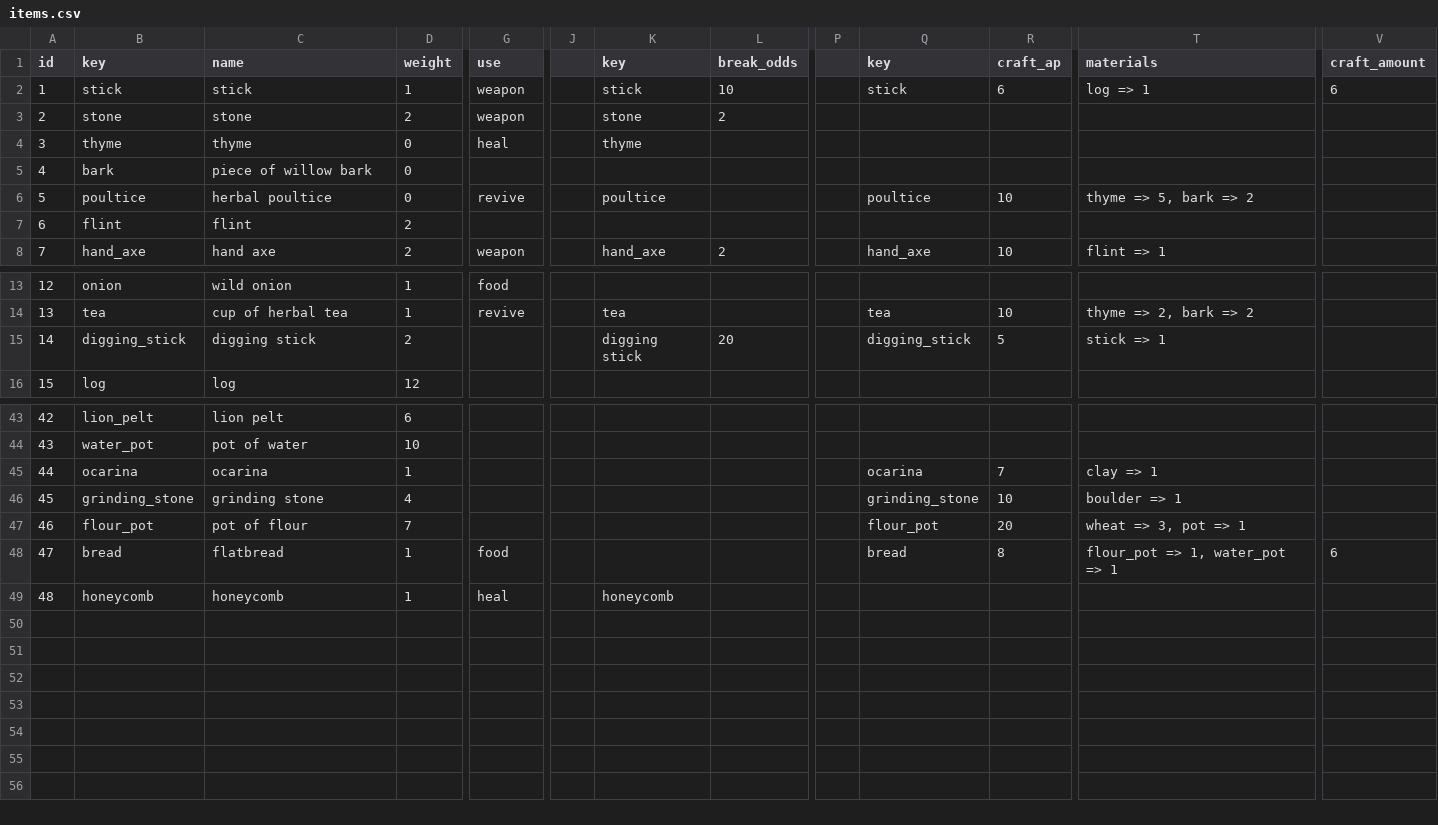
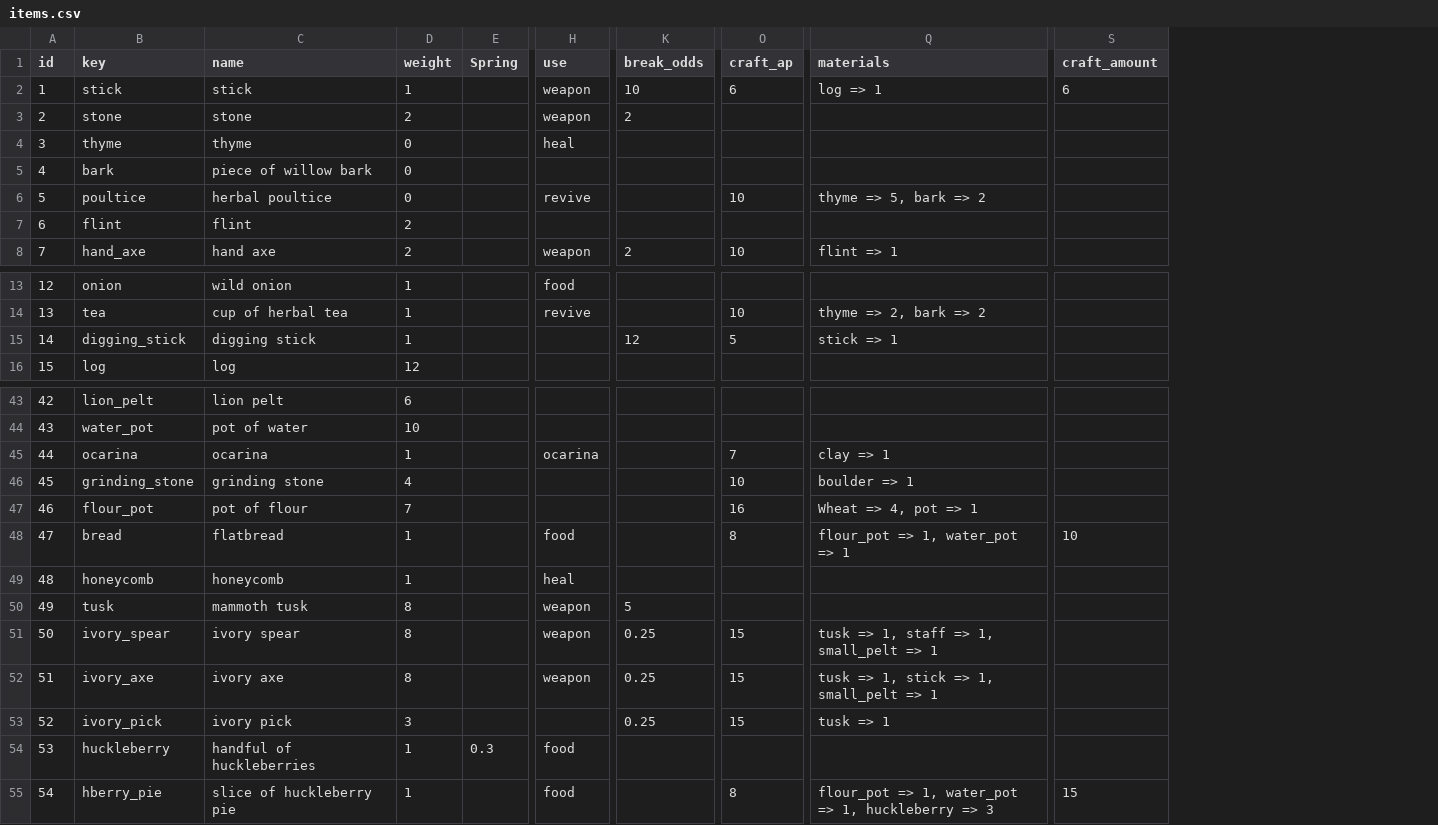
Before and after one commit to krzysztof-sikorski/quintolin, a CSV file: doc/mechanics/data/items.csv, drawn as a sheet; only a part is shown, gaps mark what is left out; removed rows and columns are numbered as before the commit, all else as after; rows hold the shown columns only; the diff covers the shown part only; the diff names each change by its address in the sheet, - before the commit and + after, or states it on an @@ line.

```diff
--- a/doc/mechanics/data/items.csv
+++ b/doc/mechanics/data/items.csv
+column E (Spring), empty
-column J, empty
-column K (key), rows 2-8: stick | stone | thyme |  | poultice |  | hand_axe; rows 14-15: tea | digging stick; row 49: honeycomb
-column P, empty
-column Q (key), rows 2-8: stick |  |  |  | poultice |  | hand_axe; rows 14-15: tea | digging_stick; rows 45-48: ocarina | grinding_stone | flour_pot | bread
-D15 (weight): 2
+D15 (weight): 1
-K15 (break_odds): 20
+K15 (break_odds): 12
-H45 (use): (empty)
+H45 (use): ocarina
-O47 (craft_ap): 20
+O47 (craft_ap): 16
-Q47 (materials): wheat => 3, pot => 1
+Q47 (materials): Wheat => 4, pot => 1
-S48 (craft_amount): 6
+S48 (craft_amount): 10
+row 50: 49 | tusk | mammoth tusk | 8 |  | weapon | 5
+row 51: 50 | ivory_spear | ivory spear | 8 |  | weapon | 0.25 | 15 | tusk => 1, staff => 1, small_pelt => 1
+row 52: 51 | ivory_axe | ivory axe | 8 |  | weapon | 0.25 | 15 | tusk => 1, stick => 1, small_pelt => 1
+row 53: 52 | ivory_pick | ivory pick | 3 |  |  | 0.25 | 15 | tusk => 1
+row 54: 53 | huckleberry | handful of huckleberries | 1 | 0.3 | food
+row 55: 54 | hberry_pie | slice of huckleberry pie | 1 |  | food |  | 8 | flour_pot => 1, water_pot => 1, huckleberry => 3 | 15
```
Also changed, not shown: 2 edited cells elsewhere in this file, doc/mechanics/data/animals.csv, doc/mechanics/data/buildings.csv, 13 other files.
